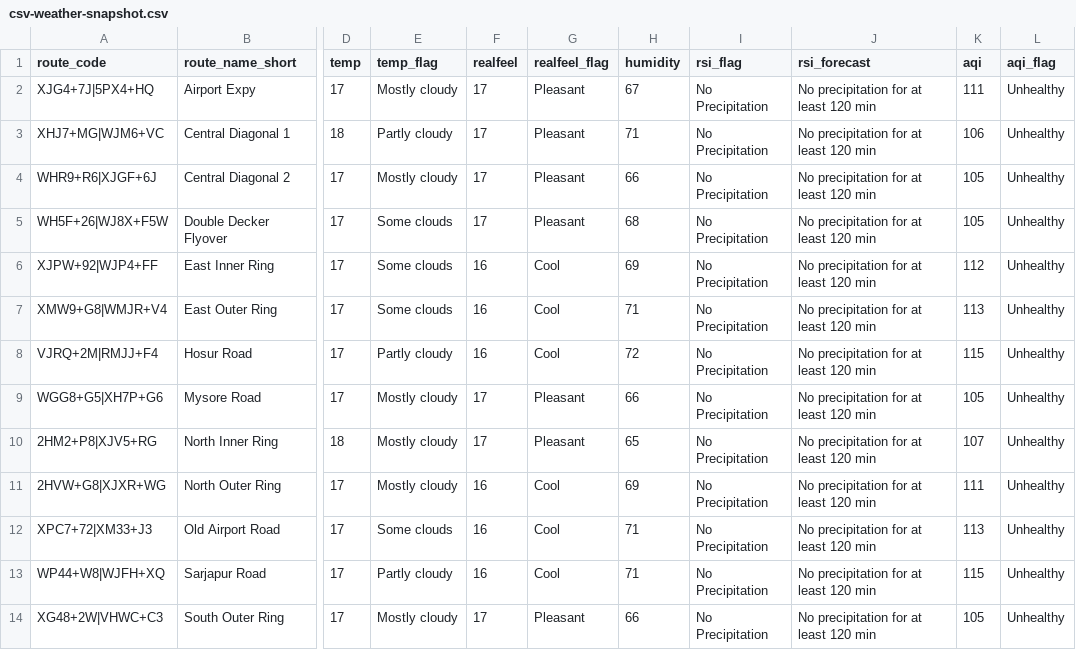
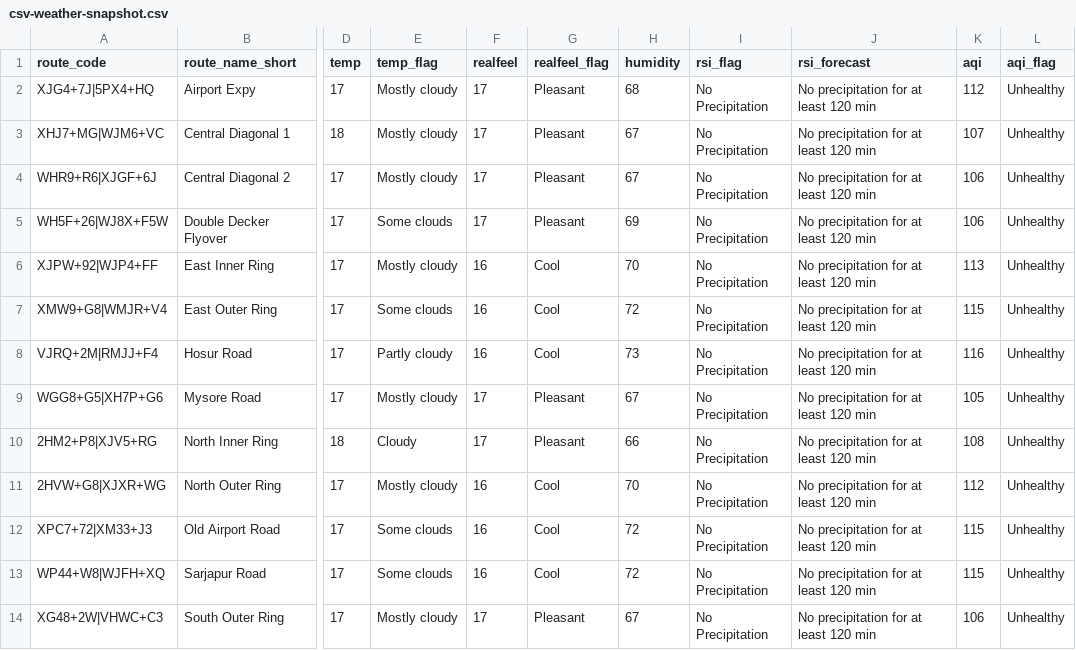
Before and after one commit to thecont1/traffic-monitor-lizard, a CSV file: data/csv-weather-snapshot.csv, drawn as a sheet; only a part is shown, gaps mark what is left out; the diff names each change by its address in the sheet, - before the commit and + after, or states it on an @@ line.

```diff
--- a/data/csv-weather-snapshot.csv
+++ b/data/csv-weather-snapshot.csv
-H2 (humidity): 67
+H2 (humidity): 68
-K2 (aqi): 111
+K2 (aqi): 112
-E3 (temp_flag): Partly cloudy
+E3 (temp_flag): Mostly cloudy
-H3 (humidity): 71
+H3 (humidity): 67
-K3 (aqi): 106
+K3 (aqi): 107
-H4 (humidity): 66
+H4 (humidity): 67
-K4:K5 (aqi): 105
+K4:K5 (aqi): 106
-H5 (humidity): 68
+H5 (humidity): 69
-E6 (temp_flag): Some clouds
+E6 (temp_flag): Mostly cloudy
-H6 (humidity): 69
+H6 (humidity): 70
-K6 (aqi): 112
+K6 (aqi): 113
-H7 (humidity): 71
+H7 (humidity): 72
-K7 (aqi): 113
+K7 (aqi): 115
-H8 (humidity): 72
+H8 (humidity): 73
-K8 (aqi): 115
+K8 (aqi): 116
-H9 (humidity): 66
+H9 (humidity): 67
-E10 (temp_flag): Mostly cloudy
+E10 (temp_flag): Cloudy
-H10 (humidity): 65
+H10 (humidity): 66
-K10 (aqi): 107
+K10 (aqi): 108
-H11 (humidity): 69
+H11 (humidity): 70
-K11 (aqi): 111
+K11 (aqi): 112
-H12:H13 (humidity): 71
+H12:H13 (humidity): 72
-K12 (aqi): 113
+K12 (aqi): 115
-E13 (temp_flag): Partly cloudy
+E13 (temp_flag): Some clouds
-H14 (humidity): 66
+H14 (humidity): 67
-K14 (aqi): 105
+K14 (aqi): 106
```
Also changed, not shown: 2 other files.
